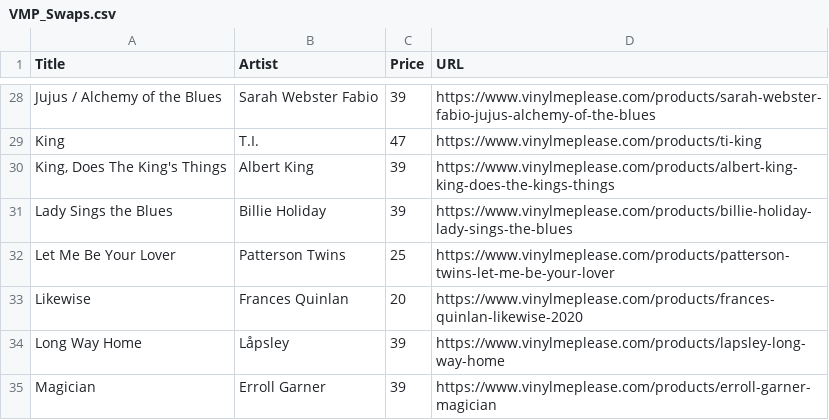
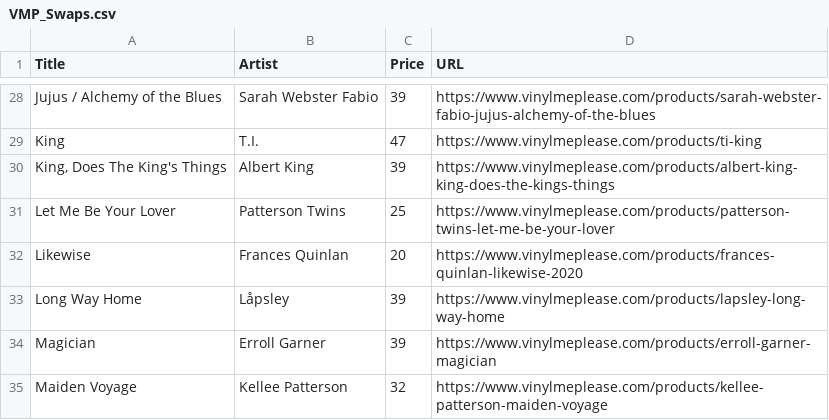
Before and after one commit to sircrumpet/vmp-swaps, a CSV file: VMP_Swaps.csv, drawn as a sheet; only a part is shown, gaps mark what is left out; the shorter side is filled out with more unchanged rows; the diff names each change by its address in the sheet, - before the commit and + after, or states it on an @@ line.

Commit message:
1 swap removed
  Title: Lady Sings the Blues
  Artist: Billie Holiday
  Price: 39
  URL: https://www.vinylmeplease.com/products/billie-holiday-lady-sings-the-blues

[skip ci]

```diff
--- a/VMP_Swaps.csv
+++ b/VMP_Swaps.csv
-row 31: Lady Sings the Blues | Billie Holiday | 39 | https://www.vinylmeplease.com/products/billie-holiday-lady-sings-the-blues
```
